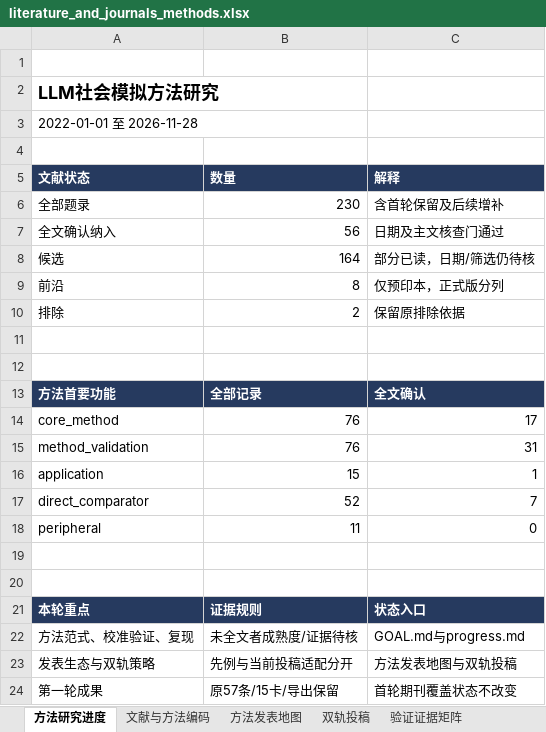
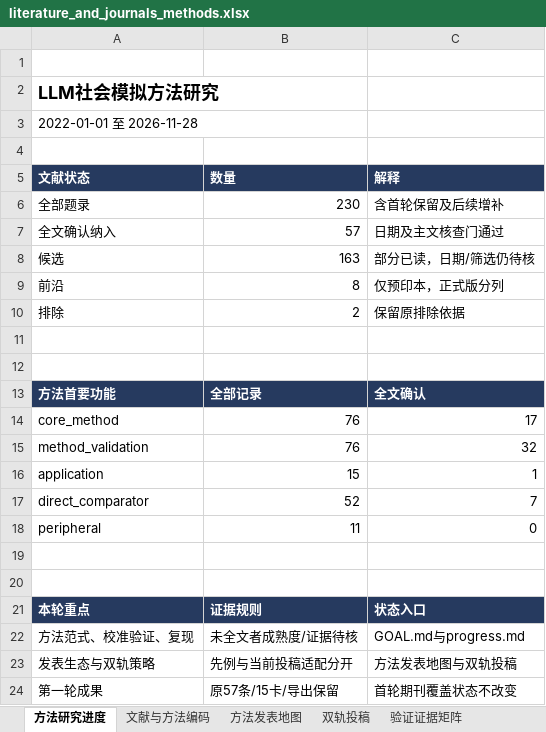
Before and after one commit to BNU-CCR/Agent-EX, an Excel workbook: literature-review/exports/literature_and_journals_methods.xlsx, sheet 方法研究进度, drawn as a sheet; values as stored, in another font and other column widths than the file's, no borders; the diff names each change by its address in the sheet, - before the commit and + after, or states it on an @@ line.

```diff
--- a/literature-review/exports/literature_and_journals_methods.xlsx (sheet 方法研究进度)
+++ b/literature-review/exports/literature_and_journals_methods.xlsx (sheet 方法研究进度)
-B7 (数量): 56
+B7 (数量): 57
-B8 (数量): 164
+B8 (数量): 163
-C15 (解释): 31
+C15 (解释): 32
```
Also changed, not shown: sheet 验证证据矩阵, sheet 检索与核查日志, sheet 文献与方法编码, sheet 双轨投稿, sheet 方法发表地图, 29 other files.
